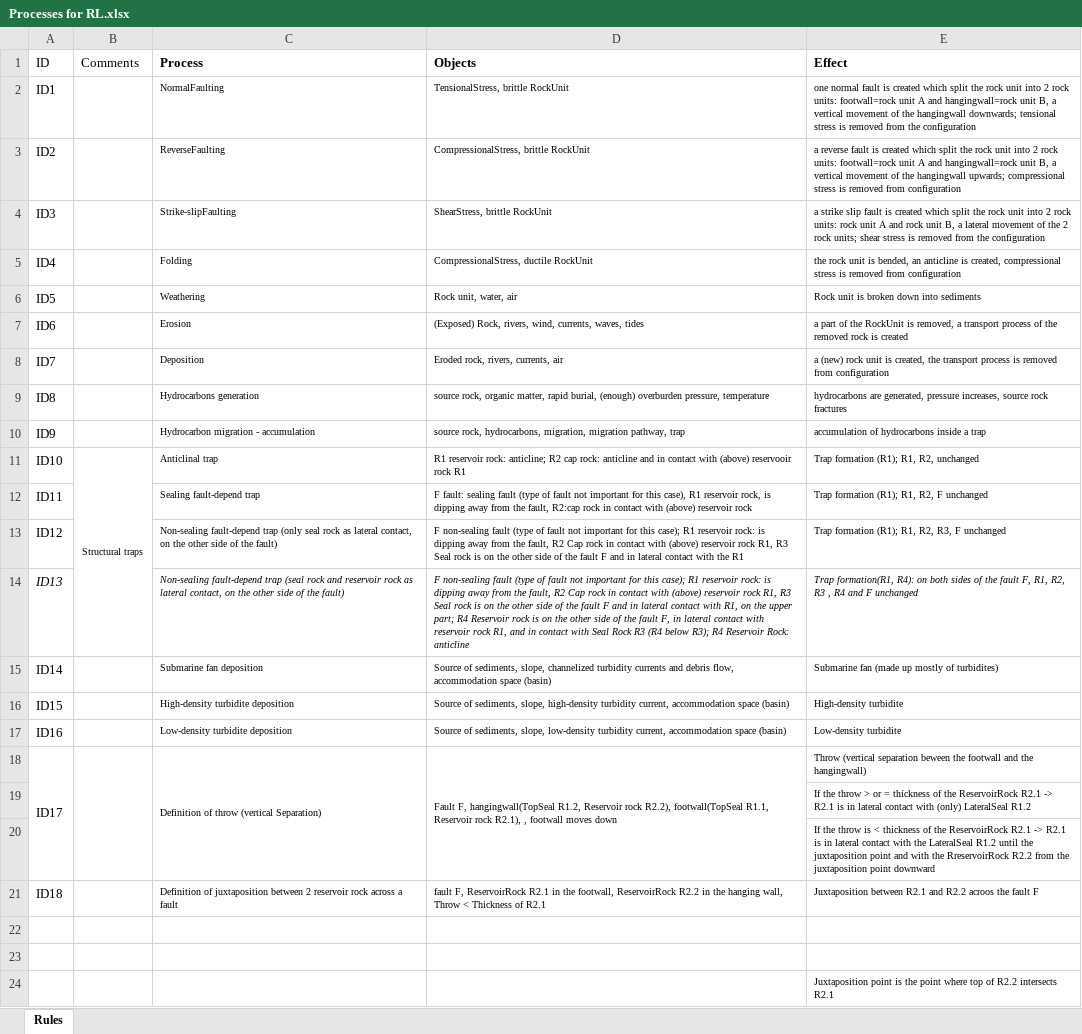
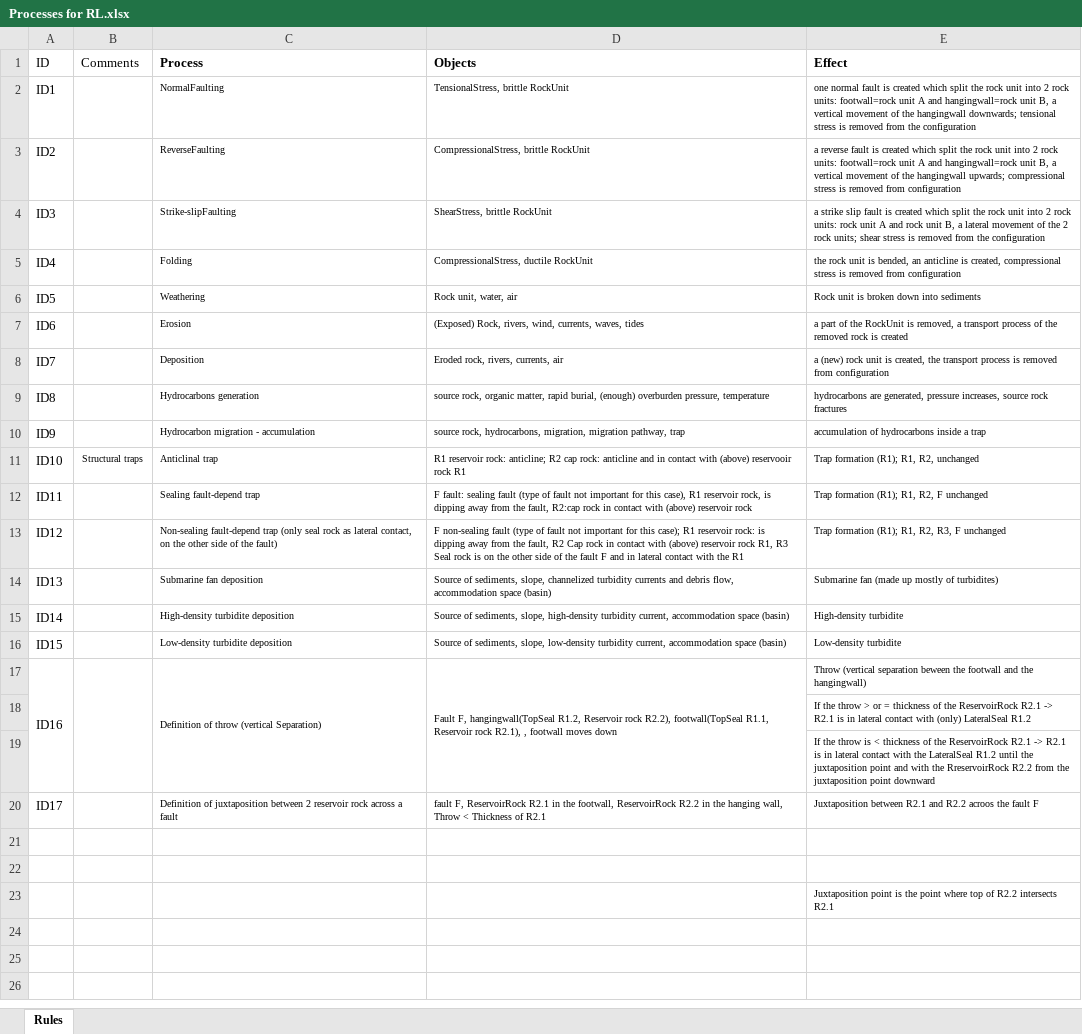
Before and after one commit to GeoAssistant/GeoOntology, an Excel workbook: Processes for RL.xlsx, sheet Rules, drawn as a sheet; values as stored, in another font and other column widths than the file's, no borders; charts and pictures not drawn; removed rows and columns are numbered as before the commit, all else as after; the diff names each change by its address in the sheet, - before the commit and + after, or states it on an @@ line.

Commit message:
changes

```diff
--- a/Processes for RL.xlsx (sheet Rules)
+++ b/Processes for RL.xlsx (sheet Rules)
-B11:B14 merged
-A14 italic: on
+A14 italic: off
-C14 (Process): Non-sealing fault-depend trap (seal rock and reservoir rock as lateral contact, on the other side of the fault)
+C14 (Process): Submarine fan deposition
-C14:E14 italic: on
+C14:E14 italic: off
-D14 (Objects): F non-sealing fault (type of fault not important for this case); R1 reservoir rock: is dipping away from the fault, R2 Cap rock in contact with (above) reservoir rock R1, R3 Seal rock is on the other side of the fault F and in lateral contact with R1, on the upper part; R4 Reservoir rock is on the other side of the fault F, in lateral contact with reservoir rock R1, and in contact with Seal Rock R3 (R4 below R3); R4 Reservoir Rock: anticline
+D14 (Objects): Source of sediments, slope, channelized turbidity currents and debris flow, accommodation space (basin)
-E14 (Effect): Trap formation(R1, R4): on both sides of the fault F, R1, R2, R3 , R4 and F unchanged
+E14 (Effect): Submarine fan (made up mostly of turbidites)
-C15 (Process): Submarine fan deposition
+C15 (Process): High-density turbidite deposition
-D15 (Objects): …sediments, slope, channelized turbidity currents and debris flow, accommodation space…
+D15 (Objects): …sediments, slope, high-density turbidity current, accommodation space…
-E15 (Effect): Submarine fan (made up mostly of turbidites)
+E15 (Effect): High-density turbidite
-C16 (Process): High-density turbidite deposition
+C16 (Process): Low-density turbidite deposition
-D16 (Objects): …sediments, slope, high-density turbidity current,…
+D16 (Objects): …sediments, slope, low-density turbidity current,…
-E16 (Effect): High-density turbidite
+E16 (Effect): Low-density turbidite
-row 17: ID16 |  | Low-density turbidite deposition | Source of sediments, slope, low-density turbidity current, accommodation space (basin) | Low-density turbidite
-A17 (ID): ID17
+A17 (ID): ID16
-A20 (ID): ID18
+A20 (ID): ID17
```
Also changed, not shown: charts or pictures.
